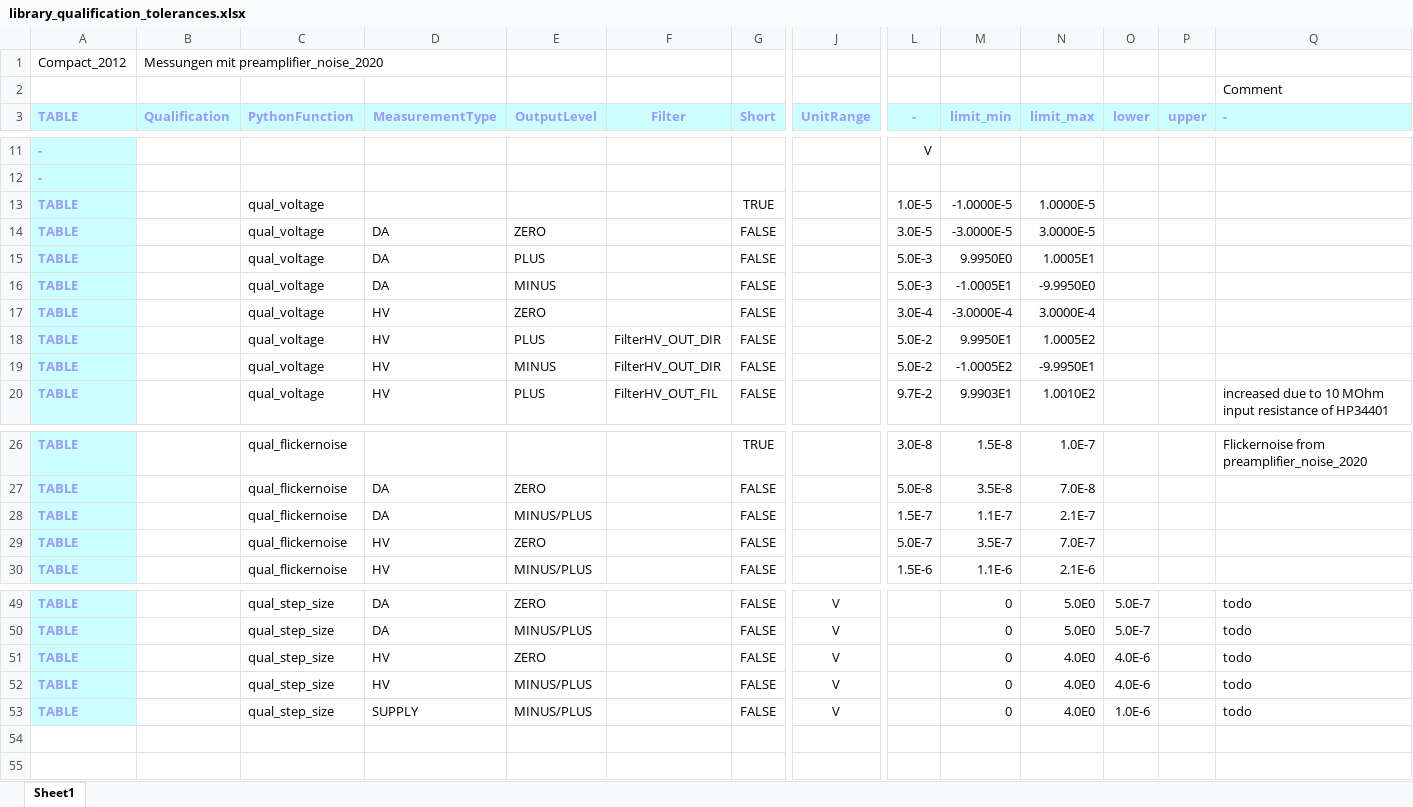
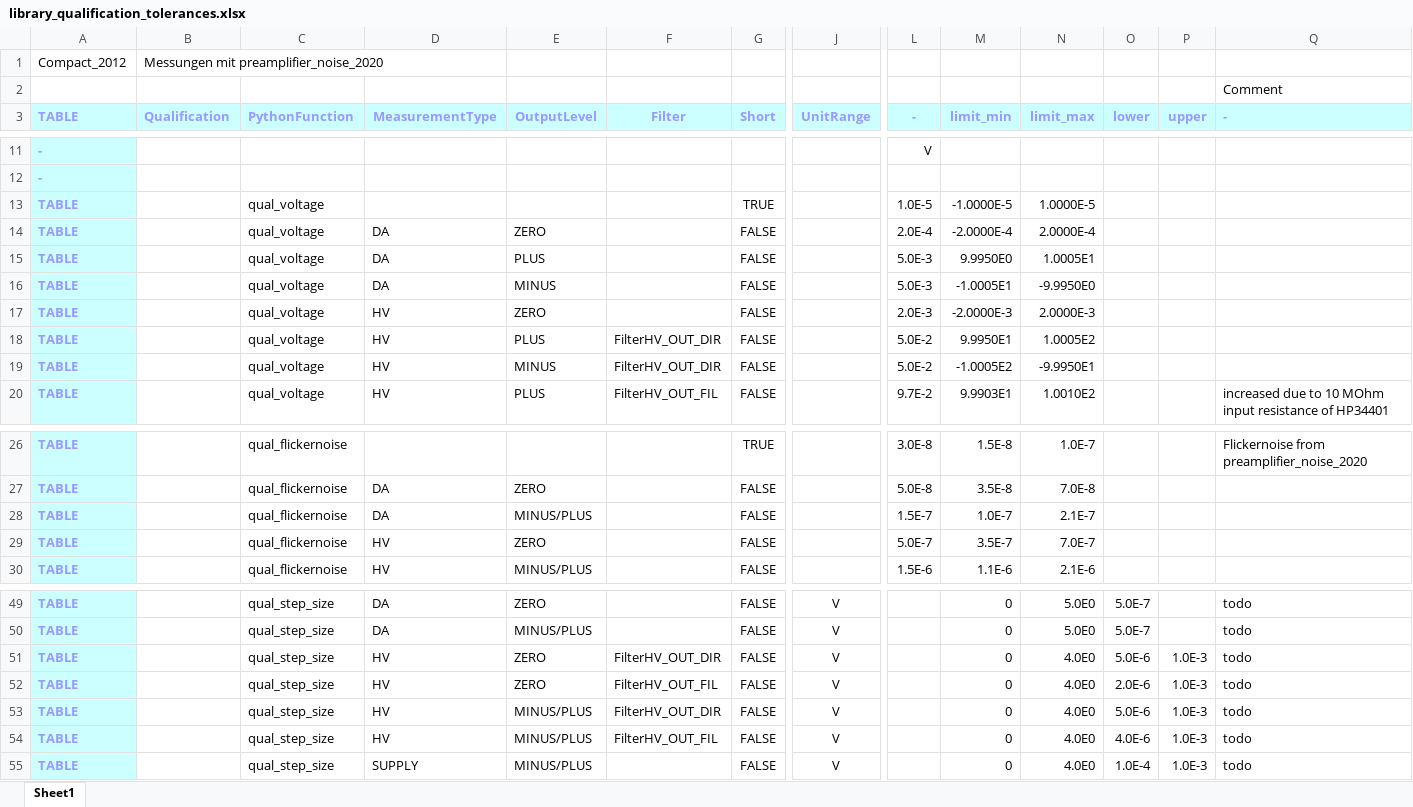
Before and after one commit to nanophysics/pymeas2019_noise, an Excel workbook: compact_measurement/library_qualification_tolerances.xlsx, sheet Sheet1, drawn as a sheet; only a part is shown, gaps mark what is left out; values as stored, in another font and other column widths than the file's, no borders; addresses are those after the commit; rows hold the shown columns only; the diff names each change by its address in the sheet, - before the commit and + after, or states it on an @@ line.

```diff
--- a/compact_measurement/library_qualification_tolerances.xlsx (sheet Sheet1)
+++ b/compact_measurement/library_qualification_tolerances.xlsx (sheet Sheet1)
-L14 (-): 3.0E-5
+L14 (-): 2.0E-4
-M14 (limit_min): -3.0000E-5
+M14 (limit_min): -2.0000E-4
-N14 (limit_max): 3.0000E-5
+N14 (limit_max): 2.0000E-4
-L17 (-): 3.0E-4
+L17 (-): 2.0E-3
-M17 (limit_min): -3.0000E-4
+M17 (limit_min): -2.0000E-3
-N17 (limit_max): 3.0000E-4
+N17 (limit_max): 2.0000E-3
-M28 (limit_min): 1.1E-7
+M28 (limit_min): 1.0E-7
-F51 (Filter): (empty)
+F51 (Filter): FilterHV_OUT_DIR
-O51 (lower): 4.0E-6
+O51 (lower): 5.0E-6
-P51 (upper): (empty)
+P51 (upper): 1.0E-3
+row 52: TABLE |  | qual_step_size | HV | ZERO | FilterHV_OUT_FIL | FALSE | V |  | 0 | 4.0E0 | 2.0E-6 | 1.0E-3 | todo
+row 53: TABLE |  | qual_step_size | HV | MINUS/PLUS | FilterHV_OUT_DIR | FALSE | V |  | 0 | 4.0E0 | 5.0E-6 | 1.0E-3 | todo
-F54 (Filter): (empty)
+F54 (Filter): FilterHV_OUT_FIL
-P54:P55 (upper): (empty)
+P54:P55 (upper): 1.0E-3
-O55 (lower): 1.0E-6
+O55 (lower): 1.0E-4
```
Also changed, not shown: 4 other files.
